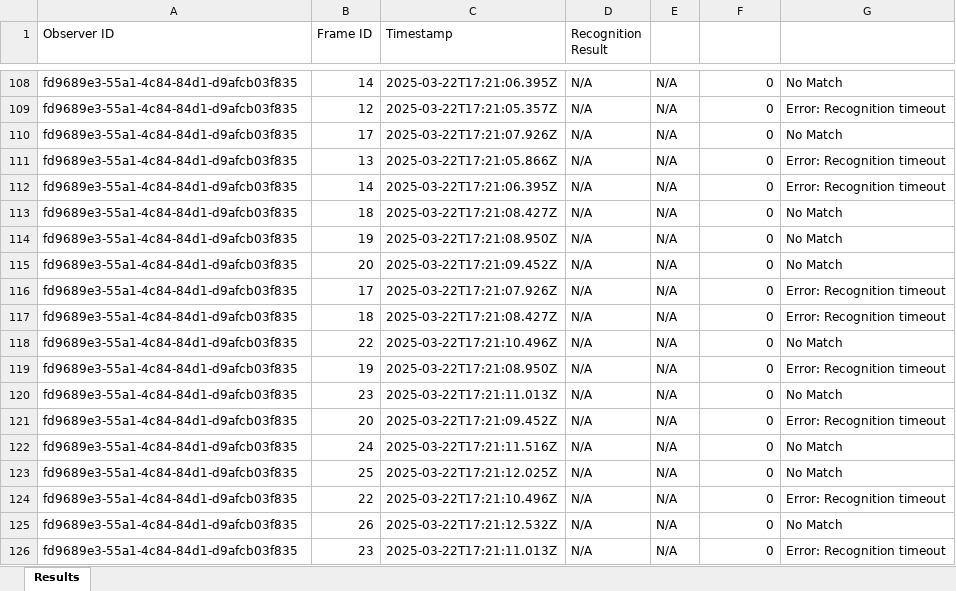
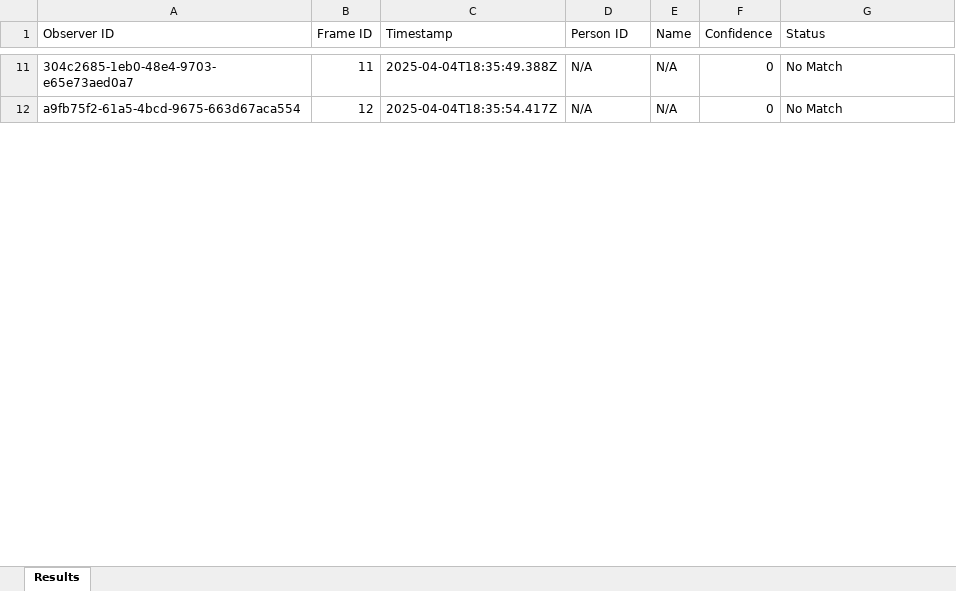
Before and after one commit to ShreyanDasari/face-recognition-app, an Excel workbook: results.xlsx, sheet Results, drawn as a sheet; only a part is shown, gaps mark what is left out; values as stored, in another font and other column widths than the file's, no borders; removed rows and columns are numbered as before the commit, all else as after; the diff covers the shown part only; the diff names each change by its address in the sheet, - before the commit and + after, or states it on an @@ line.

Commit message:
working recognition

```diff
--- a/results.xlsx (sheet Results)
+++ b/results.xlsx (sheet Results)
-D1: Recognition Result
+D1: Person ID
-E1: (empty)
+E1: Name
-F1: (empty)
+F1: Confidence
-G1: (empty)
+G1: Status
-A11 (Observer ID): fd9689e3-55a1-4c84-84d1-d9afcb03f835
+A11 (Observer ID): 304c2685-1eb0-48e4-9703-e65e73aed0a7
-B11 (Frame ID): 14
+B11 (Frame ID): 11
-C11 (Timestamp): 2025-03-22T17:21:06.395Z
+C11 (Timestamp): 2025-04-04T18:35:49.388Z
-A12 (Observer ID): fd9689e3-55a1-4c84-84d1-d9afcb03f835
+A12 (Observer ID): a9fb75f2-61a5-4bcd-9675-663d67aca554
-C12 (Timestamp): 2025-03-22T17:21:05.357Z
+C12 (Timestamp): 2025-04-04T18:35:54.417Z
-G12 (Status): Error: Recognition timeout
+G12 (Status): No Match
-row 110: fd9689e3-55a1-4c84-84d1-d9afcb03f835 | 17 | 2025-03-22T17:21:07.926Z | N/A | N/A | 0 | No Match
-row 111: fd9689e3-55a1-4c84-84d1-d9afcb03f835 | 13 | 2025-03-22T17:21:05.866Z | N/A | N/A | 0 | Error: Recognition timeout
-row 112: fd9689e3-55a1-4c84-84d1-d9afcb03f835 | 14 | 2025-03-22T17:21:06.395Z | N/A | N/A | 0 | Error: Recognition timeout
-row 113: fd9689e3-55a1-4c84-84d1-d9afcb03f835 | 18 | 2025-03-22T17:21:08.427Z | N/A | N/A | 0 | No Match
-row 114: fd9689e3-55a1-4c84-84d1-d9afcb03f835 | 19 | 2025-03-22T17:21:08.950Z | N/A | N/A | 0 | No Match
-row 115: fd9689e3-55a1-4c84-84d1-d9afcb03f835 | 20 | 2025-03-22T17:21:09.452Z | N/A | N/A | 0 | No Match
-row 116: fd9689e3-55a1-4c84-84d1-d9afcb03f835 | 17 | 2025-03-22T17:21:07.926Z | N/A | N/A | 0 | Error: Recognition timeout
-row 117: fd9689e3-55a1-4c84-84d1-d9afcb03f835 | 18 | 2025-03-22T17:21:08.427Z | N/A | N/A | 0 | Error: Recognition timeout
-row 118: fd9689e3-55a1-4c84-84d1-d9afcb03f835 | 22 | 2025-03-22T17:21:10.496Z | N/A | N/A | 0 | No Match
-row 119: fd9689e3-55a1-4c84-84d1-d9afcb03f835 | 19 | 2025-03-22T17:21:08.950Z | N/A | N/A | 0 | Error: Recognition timeout
-row 120: fd9689e3-55a1-4c84-84d1-d9afcb03f835 | 23 | 2025-03-22T17:21:11.013Z | N/A | N/A | 0 | No Match
-row 121: fd9689e3-55a1-4c84-84d1-d9afcb03f835 | 20 | 2025-03-22T17:21:09.452Z | N/A | N/A | 0 | Error: Recognition timeout
-row 122: fd9689e3-55a1-4c84-84d1-d9afcb03f835 | 24 | 2025-03-22T17:21:11.516Z | N/A | N/A | 0 | No Match
-row 123: fd9689e3-55a1-4c84-84d1-d9afcb03f835 | 25 | 2025-03-22T17:21:12.025Z | N/A | N/A | 0 | No Match
-row 124: fd9689e3-55a1-4c84-84d1-d9afcb03f835 | 22 | 2025-03-22T17:21:10.496Z | N/A | N/A | 0 | Error: Recognition timeout
-row 125: fd9689e3-55a1-4c84-84d1-d9afcb03f835 | 26 | 2025-03-22T17:21:12.532Z | N/A | N/A | 0 | No Match
-row 126: fd9689e3-55a1-4c84-84d1-d9afcb03f835 | 23 | 2025-03-22T17:21:11.013Z | N/A | N/A | 0 | Error: Recognition timeout
```
Also changed, not shown: 2 added rows, 156 removed rows and 29 edited cells elsewhere in this sheet, 6 other files.
